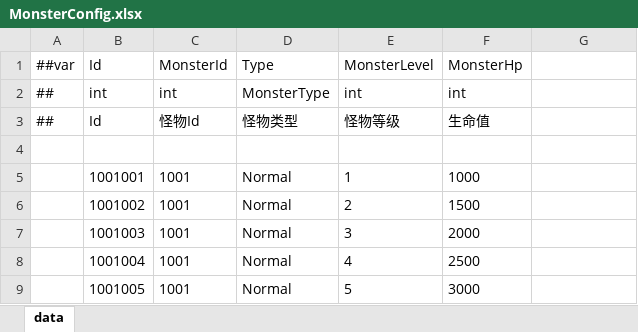
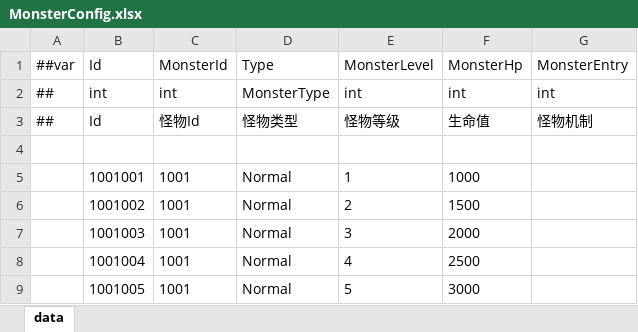
Before and after one commit to snakeazh/cardClient, an Excel workbook: Config/MonsterConfig.xlsx, sheet data, drawn as a sheet; only a part is shown; values as stored, in another font and other column widths than the file's, no borders; the diff names each change by its address in the sheet, - before the commit and + after, or states it on an @@ line.

```diff
--- a/Config/MonsterConfig.xlsx (sheet data)
+++ b/Config/MonsterConfig.xlsx (sheet data)
-G1: (empty)
+G1: MonsterEntry
-G2 (MonsterEntry): (empty)
+G2 (MonsterEntry): int
-G3 (MonsterEntry): (empty)
+G3 (MonsterEntry): 怪物机制
```
Also changed, not shown: 2 other files.
